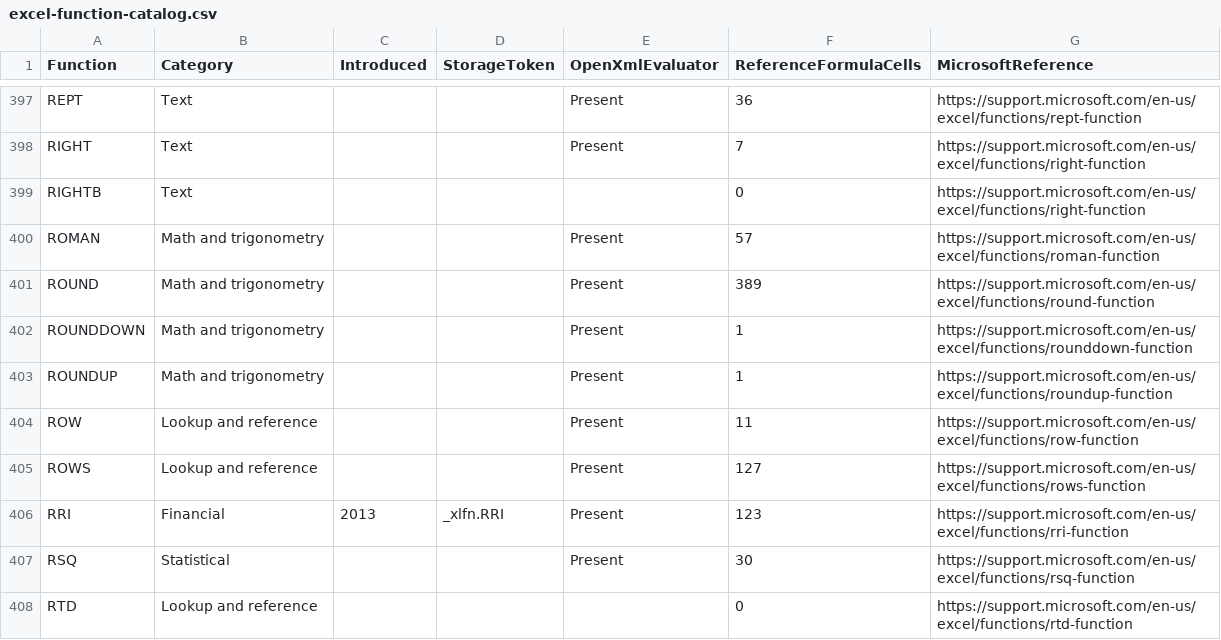
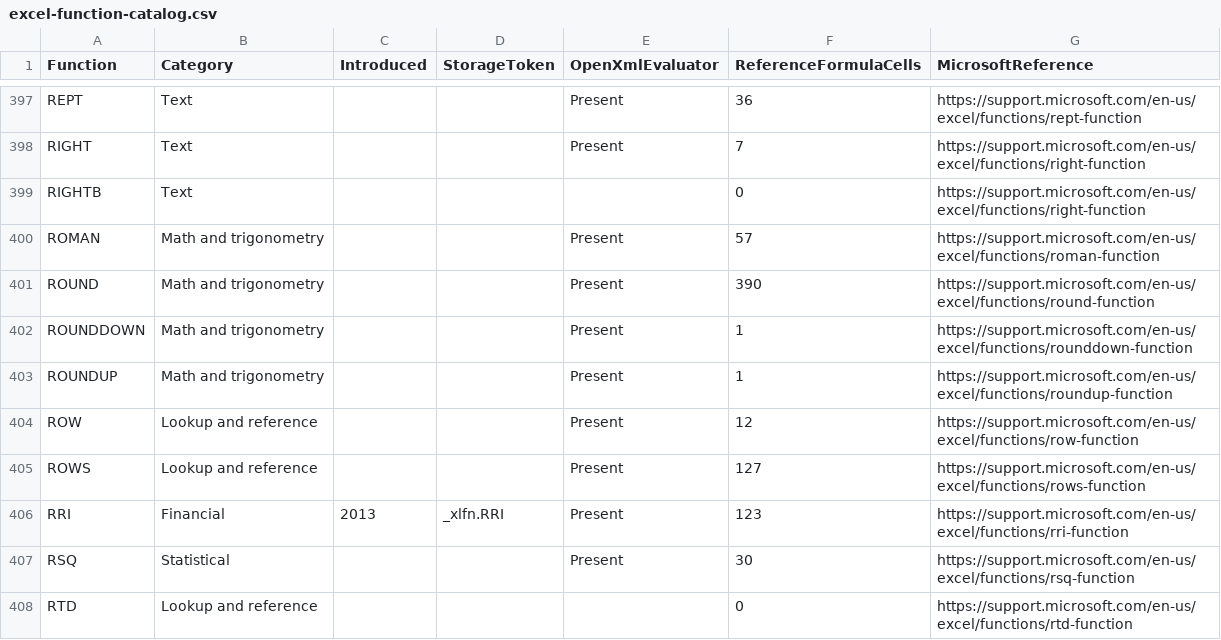
Before and after one commit to CompuMasterGmbH/CompuMaster.Excel, a CSV file: tools/excel-function-catalog.csv, drawn as a sheet; only a part is shown, gaps mark what is left out; the diff covers the shown part only.

Commit message:
Evaluate Excel lambdas and higher-order array functions

```diff
--- a/tools/excel-function-catalog.csv
+++ b/tools/excel-function-catalog.csv
@@ -400,6 +400,6 @@
 "ROMAN","Math and trigonometry","","","Present","57","https://support.microsoft.com/en-us/excel/functions/roman-function"
-"ROUND","Math and trigonometry","","","Present","389","https://support.microsoft.com/en-us/excel/functions/round-function"
+"ROUND","Math and trigonometry","","","Present","390","https://support.microsoft.com/en-us/excel/functions/round-function"
 "ROUNDDOWN","Math and trigonometry","","","Present","1","https://support.microsoft.com/en-us/excel/functions/rounddown-function"
 "ROUNDUP","Math and trigonometry","","","Present","1","https://support.microsoft.com/en-us/excel/functions/roundup-function"
-"ROW","Lookup and reference","","","Present","11","https://support.microsoft.com/en-us/excel/functions/row-function"
+"ROW","Lookup and reference","","","Present","12","https://support.microsoft.com/en-us/excel/functions/row-function"
 "ROWS","Lookup and reference","","","Present","127","https://support.microsoft.com/en-us/excel/functions/rows-function"
```
Also changed, not shown: 28 edited cells elsewhere in this file, ExcelOps-OpenXml/GermanFormulaNames.tsv, 19 other files.
